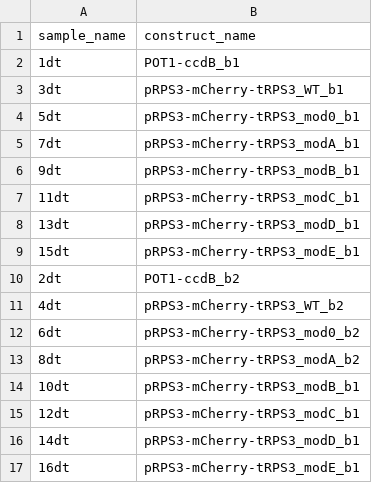
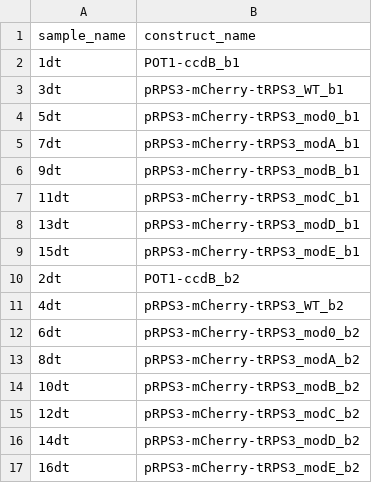
Before and after one commit to DimmestP/nextflow_paired_reads_pipeline, a CSV file: data/5PSeq/input/experiment_metadata/sample_to_construct_table.csv, drawn as a sheet.

Commit message:
Adds correct fasta files for 5PSeq analysis

```diff
--- a/data/5PSeq/input/experiment_metadata/sample_to_construct_table.csv
+++ b/data/5PSeq/input/experiment_metadata/sample_to_construct_table.csv
@@ -13,5 +13,5 @@ sample_name,construct_name
 8dt,pRPS3-mCherry-tRPS3_modA_b2
-10dt,pRPS3-mCherry-tRPS3_modB_b1
-12dt,pRPS3-mCherry-tRPS3_modC_b1
-14dt,pRPS3-mCherry-tRPS3_modD_b1
-16dt,pRPS3-mCherry-tRPS3_modE_b1
+10dt,pRPS3-mCherry-tRPS3_modB_b2
+12dt,pRPS3-mCherry-tRPS3_modC_b2
+14dt,pRPS3-mCherry-tRPS3_modD_b2
+16dt,pRPS3-mCherry-tRPS3_modE_b2
```
Also changed, not shown: 2 other files.
